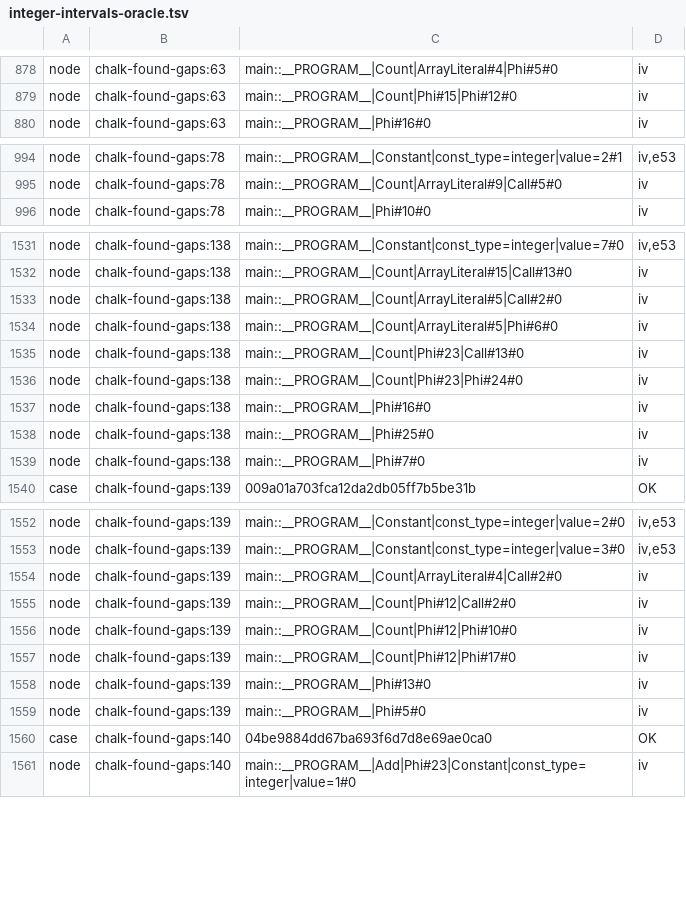
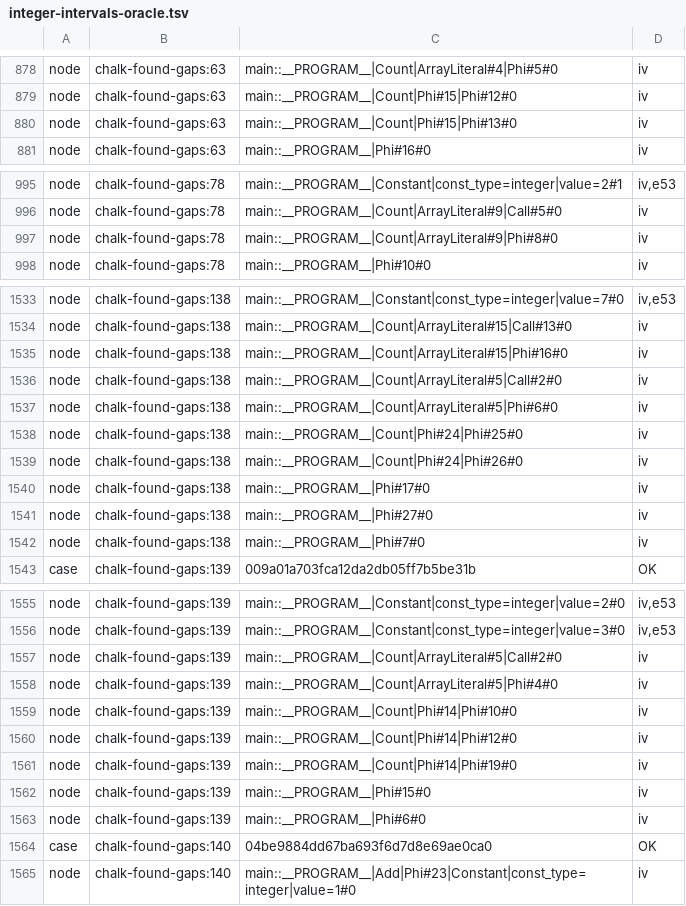
Before and after one commit to perigrin/chalk, a TSV file: t/bootstrap/ir/data/integer-intervals-oracle.tsv, drawn as a sheet; only a part is shown, gaps mark what is left out; the diff covers the shown part only.

```diff
--- a/t/bootstrap/ir/data/integer-intervals-oracle.tsv
+++ b/t/bootstrap/ir/data/integer-intervals-oracle.tsv
@@ -879,2 +879,3 @@ node	chalk-found-gaps:63	main::__PROGRAM__|Count|ArrayLiteral#4|Phi#5#0	iv
 node	chalk-found-gaps:63	main::__PROGRAM__|Count|Phi#15|Phi#12#0	iv
+node	chalk-found-gaps:63	main::__PROGRAM__|Count|Phi#15|Phi#13#0	iv
 node	chalk-found-gaps:63	main::__PROGRAM__|Phi#16#0	iv
@@ -995,2 +996,3 @@ node	chalk-found-gaps:78	main::__PROGRAM__|Constant|const_type=integer|value=2#1
 node	chalk-found-gaps:78	main::__PROGRAM__|Count|ArrayLiteral#9|Call#5#0	iv
+node	chalk-found-gaps:78	main::__PROGRAM__|Count|ArrayLiteral#9|Phi#8#0	iv
 node	chalk-found-gaps:78	main::__PROGRAM__|Phi#10#0	iv
@@ -1532,8 +1534,9 @@ node	chalk-found-gaps:138	main::__PROGRAM__|Constant|const_type=integer|value=7#
 node	chalk-found-gaps:138	main::__PROGRAM__|Count|ArrayLiteral#15|Call#13#0	iv
+node	chalk-found-gaps:138	main::__PROGRAM__|Count|ArrayLiteral#15|Phi#16#0	iv
 node	chalk-found-gaps:138	main::__PROGRAM__|Count|ArrayLiteral#5|Call#2#0	iv
 node	chalk-found-gaps:138	main::__PROGRAM__|Count|ArrayLiteral#5|Phi#6#0	iv
-node	chalk-found-gaps:138	main::__PROGRAM__|Count|Phi#23|Call#13#0	iv
-node	chalk-found-gaps:138	main::__PROGRAM__|Count|Phi#23|Phi#24#0	iv
-node	chalk-found-gaps:138	main::__PROGRAM__|Phi#16#0	iv
-node	chalk-found-gaps:138	main::__PROGRAM__|Phi#25#0	iv
+node	chalk-found-gaps:138	main::__PROGRAM__|Count|Phi#24|Phi#25#0	iv
+node	chalk-found-gaps:138	main::__PROGRAM__|Count|Phi#24|Phi#26#0	iv
+node	chalk-found-gaps:138	main::__PROGRAM__|Phi#17#0	iv
+node	chalk-found-gaps:138	main::__PROGRAM__|Phi#27#0	iv
 node	chalk-found-gaps:138	main::__PROGRAM__|Phi#7#0	iv
@@ -1553,8 +1556,9 @@ node	chalk-found-gaps:139	main::__PROGRAM__|Constant|const_type=integer|value=2#
 node	chalk-found-gaps:139	main::__PROGRAM__|Constant|const_type=integer|value=3#0	iv,e53
-node	chalk-found-gaps:139	main::__PROGRAM__|Count|ArrayLiteral#4|Call#2#0	iv
-node	chalk-found-gaps:139	main::__PROGRAM__|Count|Phi#12|Call#2#0	iv
-node	chalk-found-gaps:139	main::__PROGRAM__|Count|Phi#12|Phi#10#0	iv
-node	chalk-found-gaps:139	main::__PROGRAM__|Count|Phi#12|Phi#17#0	iv
-node	chalk-found-gaps:139	main::__PROGRAM__|Phi#13#0	iv
-node	chalk-found-gaps:139	main::__PROGRAM__|Phi#5#0	iv
+node	chalk-found-gaps:139	main::__PROGRAM__|Count|ArrayLiteral#5|Call#2#0	iv
+node	chalk-found-gaps:139	main::__PROGRAM__|Count|ArrayLiteral#5|Phi#4#0	iv
+node	chalk-found-gaps:139	main::__PROGRAM__|Count|Phi#14|Phi#10#0	iv
+node	chalk-found-gaps:139	main::__PROGRAM__|Count|Phi#14|Phi#12#0	iv
+node	chalk-found-gaps:139	main::__PROGRAM__|Count|Phi#14|Phi#19#0	iv
+node	chalk-found-gaps:139	main::__PROGRAM__|Phi#15#0	iv
+node	chalk-found-gaps:139	main::__PROGRAM__|Phi#6#0	iv
 case	chalk-found-gaps:140	04be9884dd67ba693f6d7d8e69ae0ca0	OK
```
Also changed, not shown: 5 edited cells elsewhere in this file.
